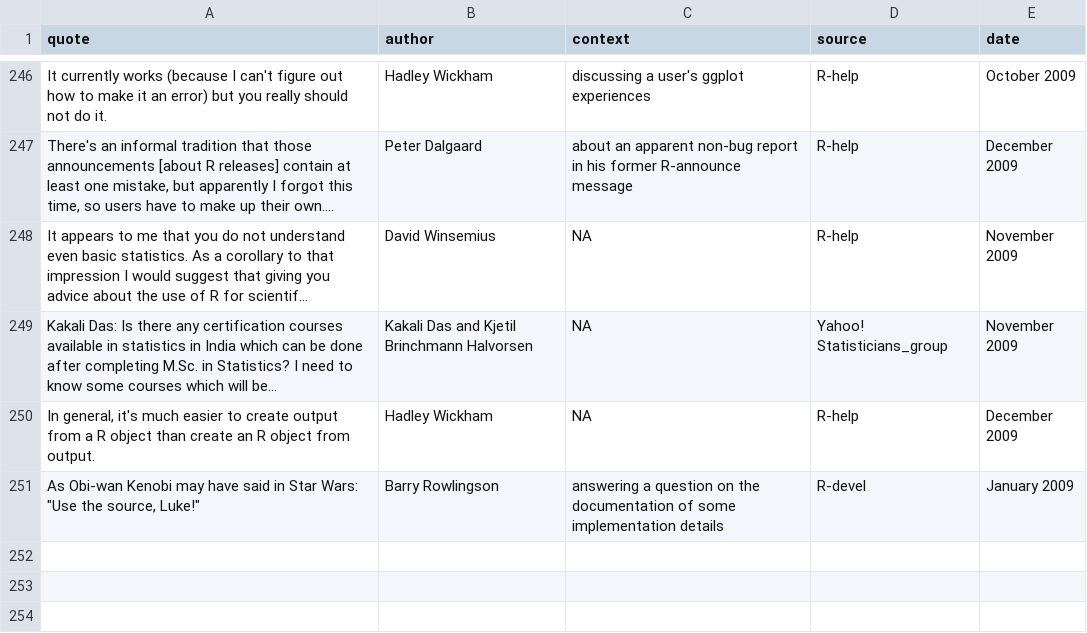
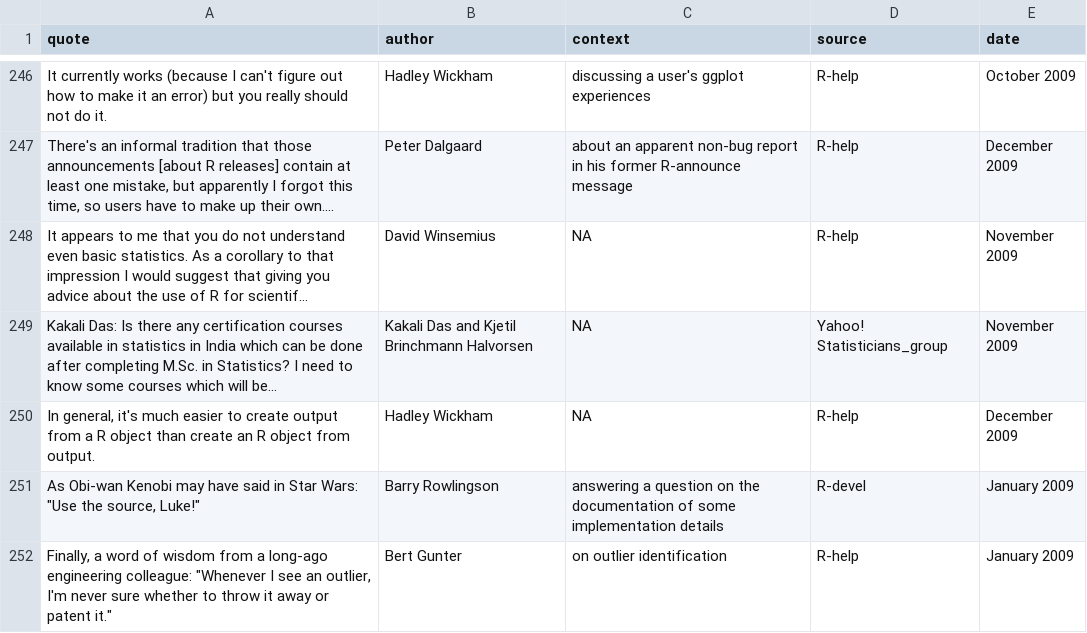
Before and after one commit to rforge/fortunes, a CSV file: pkg/inst/fortunes/fortunes.csv, drawn as a sheet; only a part is shown, gaps mark what is left out; long unchanged cells end in …; the diff names each change by its address in the sheet, - before the commit and + after, or states it on an @@ line.

Commit message:
Bert Gunter's comments on outliers
git-svn-id: svn://svn.r-forge.r-project.org/svnroot/fortunes@278 edb9625f-4e0d-4859-8d74-9fd3b1da38cb

```diff
--- a/pkg/inst/fortunes/fortunes.csv
+++ b/pkg/inst/fortunes/fortunes.csv
+row 252: Finally, a word of wisdom from a long-ago engineering colleague: "Whenever I see an outlier, I'm never sure whether to throw it away or patent it." | Bert Gunter | on outlier identification | R-help | January 2009
```
